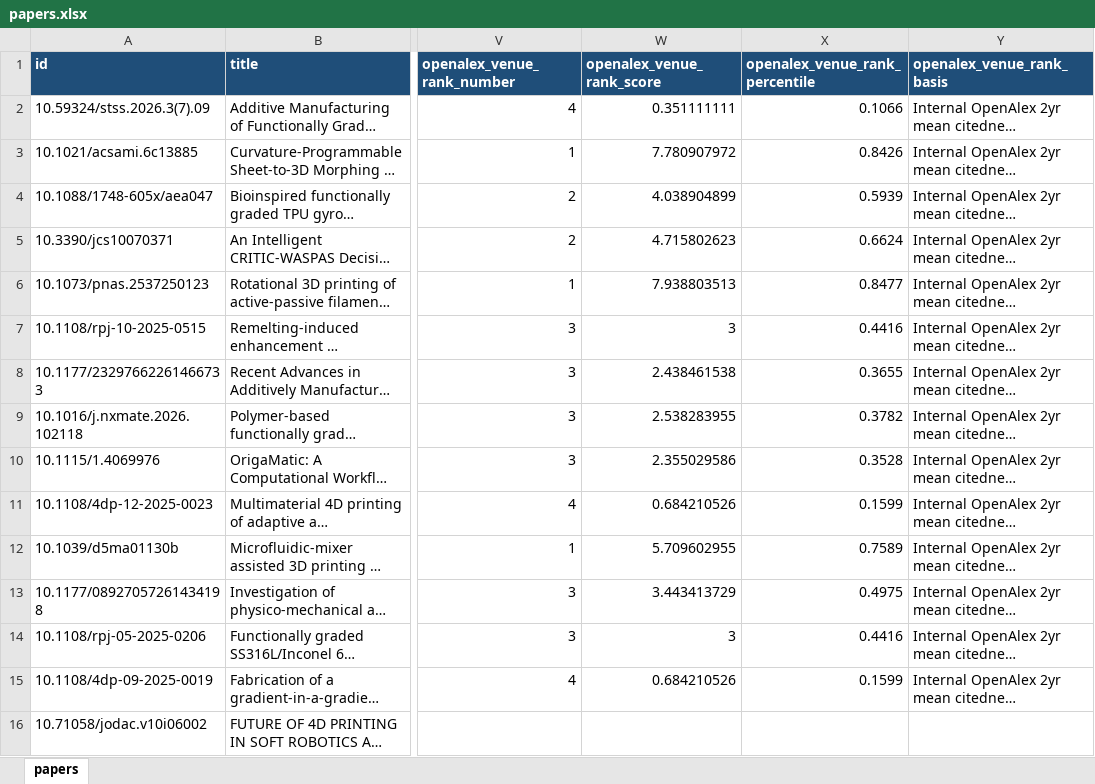
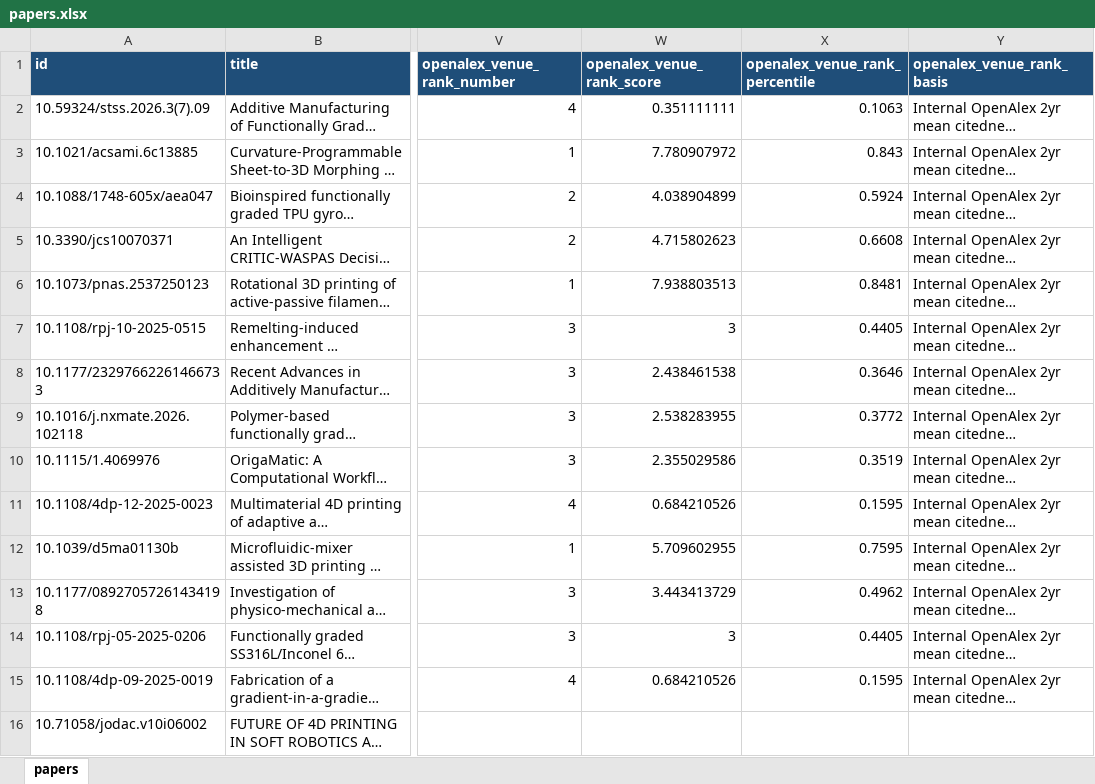
Before and after one commit to lko9911/GPT_Paper_research, an Excel workbook: data/papers.xlsx, sheet papers, drawn as a sheet; only a part is shown, gaps mark what is left out; long unchanged cells end in …; values as stored, in another font and other column widths than the file's, no borders; the diff covers the shown part only; the diff names each change by its address in the sheet, - before the commit and + after, or states it on an @@ line.

```diff
--- a/data/papers.xlsx (sheet papers)
+++ b/data/papers.xlsx (sheet papers)
-X2 (openalex_venue_rank_percentile): 0.1066
+X2 (openalex_venue_rank_percentile): 0.1063
-X3 (openalex_venue_rank_percentile): 0.8426
+X3 (openalex_venue_rank_percentile): 0.843
-X4 (openalex_venue_rank_percentile): 0.5939
+X4 (openalex_venue_rank_percentile): 0.5924
-X5 (openalex_venue_rank_percentile): 0.6624
+X5 (openalex_venue_rank_percentile): 0.6608
-X6 (openalex_venue_rank_percentile): 0.8477
+X6 (openalex_venue_rank_percentile): 0.8481
-X7 (openalex_venue_rank_percentile): 0.4416
+X7 (openalex_venue_rank_percentile): 0.4405
-X8 (openalex_venue_rank_percentile): 0.3655
+X8 (openalex_venue_rank_percentile): 0.3646
-X9 (openalex_venue_rank_percentile): 0.3782
+X9 (openalex_venue_rank_percentile): 0.3772
-X10 (openalex_venue_rank_percentile): 0.3528
+X10 (openalex_venue_rank_percentile): 0.3519
-X11 (openalex_venue_rank_percentile): 0.1599
+X11 (openalex_venue_rank_percentile): 0.1595
-X12 (openalex_venue_rank_percentile): 0.7589
+X12 (openalex_venue_rank_percentile): 0.7595
-X13 (openalex_venue_rank_percentile): 0.4975
+X13 (openalex_venue_rank_percentile): 0.4962
-X14 (openalex_venue_rank_percentile): 0.4416
+X14 (openalex_venue_rank_percentile): 0.4405
-X15 (openalex_venue_rank_percentile): 0.1599
+X15 (openalex_venue_rank_percentile): 0.1595
```
Also changed, not shown: 1511 edited cells elsewhere in this sheet, 18 other files.
